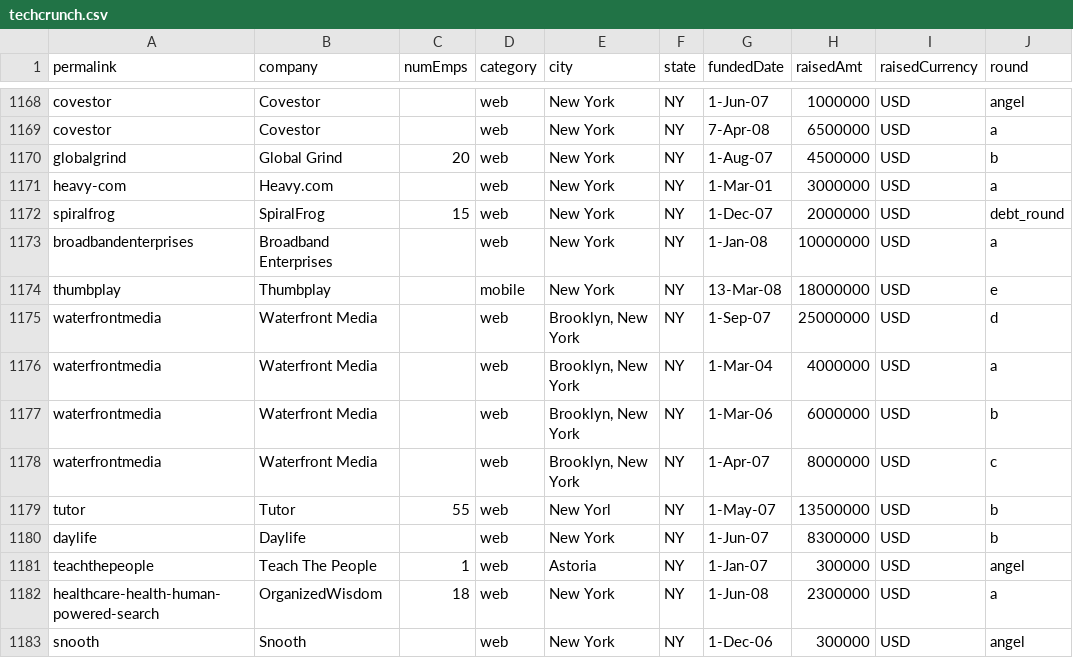
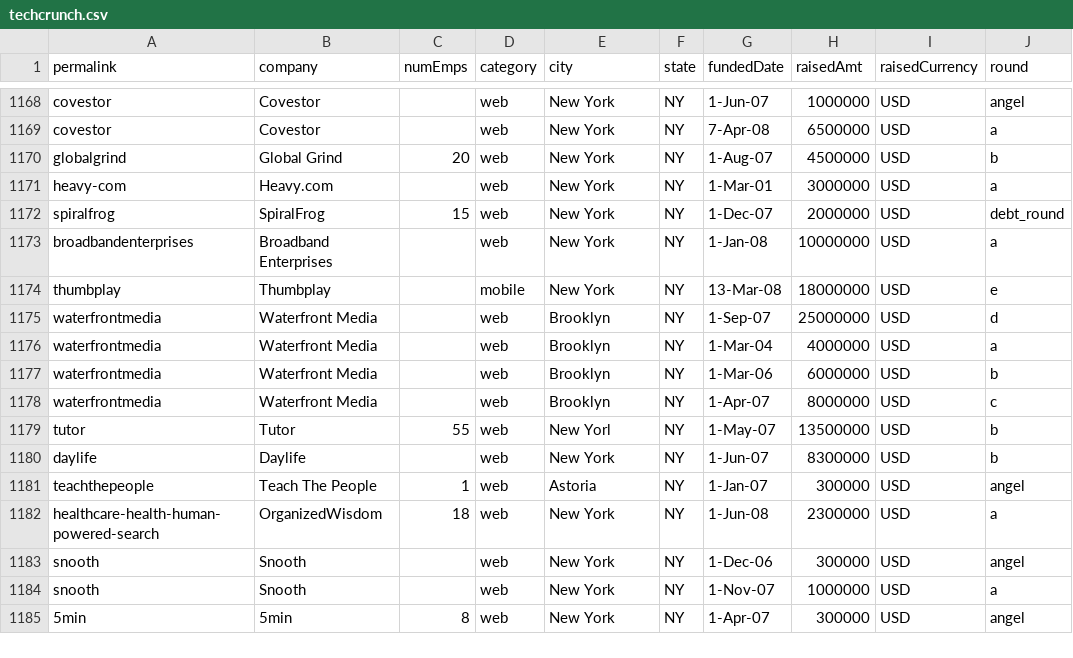
Before and after one commit to realpython/materials, a CSV file: generators/techcrunch.csv, drawn as a sheet; only a part is shown, gaps mark what is left out; the shorter side is filled out with more unchanged rows.

Commit message:
Make references to Brooklyn consistent (#533)

```diff
--- a/generators/techcrunch.csv
+++ b/generators/techcrunch.csv
@@ -1174,6 +1174,6 @@ broadbandenterprises,Broadband Enterprises,,web,New York,NY,1-Jan-08,10000000,US
 thumbplay,Thumbplay,,mobile,New York,NY,13-Mar-08,18000000,USD,e
-waterfrontmedia,Waterfront Media,,web,"Brooklyn, New York",NY,1-Sep-07,25000000,USD,d
-waterfrontmedia,Waterfront Media,,web,"Brooklyn, New York",NY,1-Mar-04,4000000,USD,a
-waterfrontmedia,Waterfront Media,,web,"Brooklyn, New York",NY,1-Mar-06,6000000,USD,b
-waterfrontmedia,Waterfront Media,,web,"Brooklyn, New York",NY,1-Apr-07,8000000,USD,c
+waterfrontmedia,Waterfront Media,,web,Brooklyn,NY,1-Sep-07,25000000,USD,d
+waterfrontmedia,Waterfront Media,,web,Brooklyn,NY,1-Mar-04,4000000,USD,a
+waterfrontmedia,Waterfront Media,,web,Brooklyn,NY,1-Mar-06,6000000,USD,b
+waterfrontmedia,Waterfront Media,,web,Brooklyn,NY,1-Apr-07,8000000,USD,c
 tutor,Tutor,55,web,New Yorl,NY,1-May-07,13500000,USD,b
```
